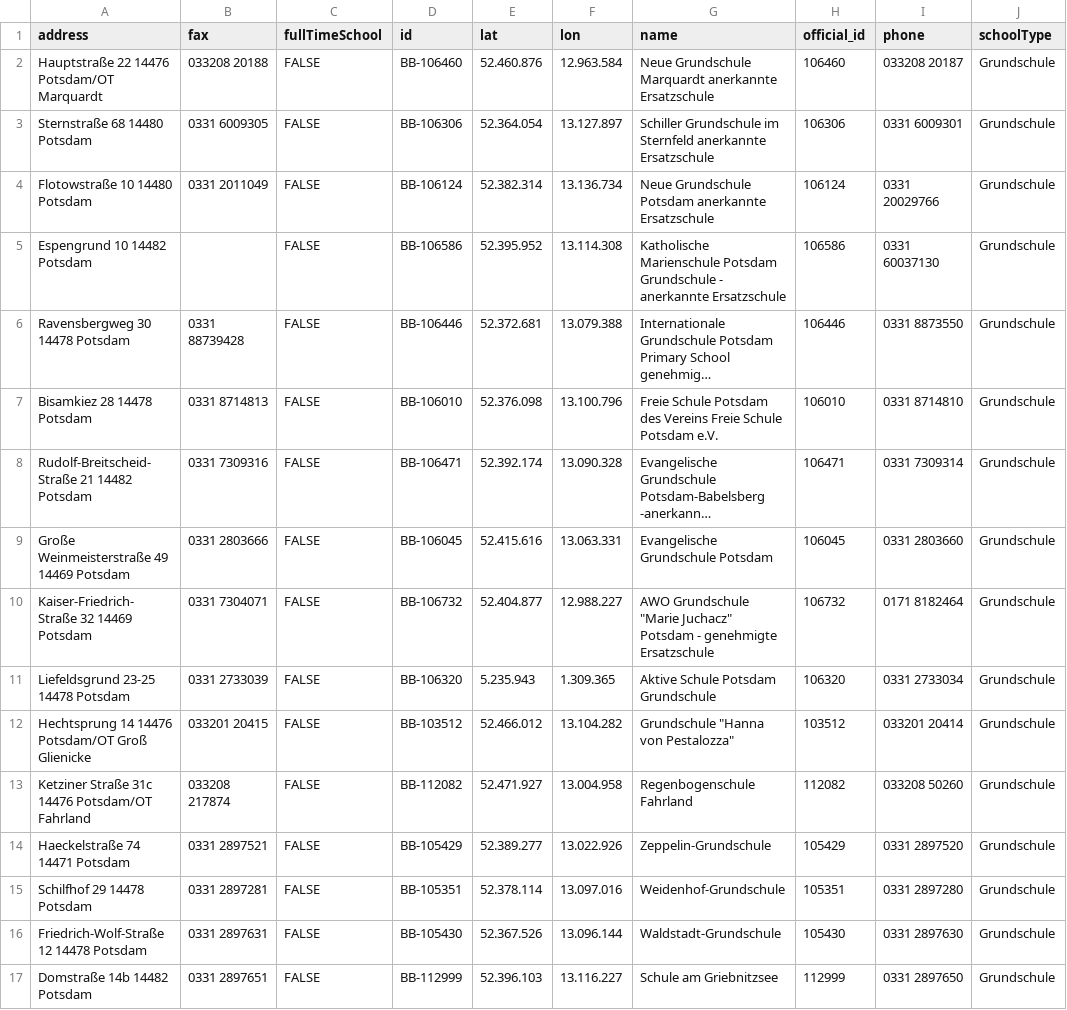
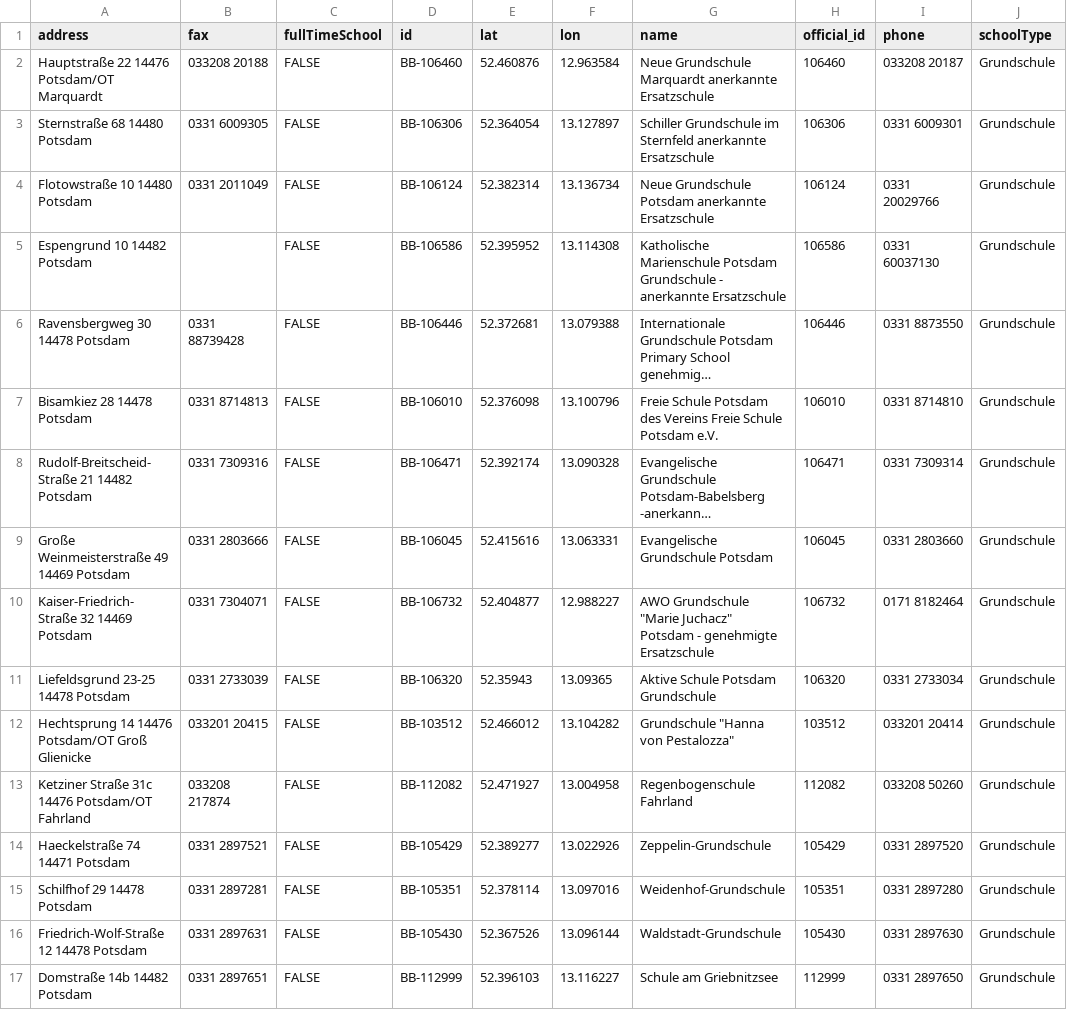
Before and after one commit to open-data-potsdam/schuleinzugsgebiete, a CSV file: data/schools.csv, drawn as a sheet; only a part is shown; long unchanged cells end in …; the diff covers the shown part only; the diff names each change by its address in the sheet, - before the commit and + after, or states it on an @@ line.

Commit message:
Fix school coordinates decimal points
Decimal coordinates looked misformatted like some export went wrong.

Fix decimal points from e.g. 523.964.728 to 52.3964728.

The actual coordinates were not checked, but at least are in a plausible
range now.

```diff
--- a/data/schools.csv
+++ b/data/schools.csv
-E2 (lat): 52.460.876
+E2 (lat): 52.460876
-F2 (lon): 12.963.584
+F2 (lon): 12.963584
-E3 (lat): 52.364.054
+E3 (lat): 52.364054
-F3 (lon): 13.127.897
+F3 (lon): 13.127897
-E4 (lat): 52.382.314
+E4 (lat): 52.382314
-F4 (lon): 13.136.734
+F4 (lon): 13.136734
-E5 (lat): 52.395.952
+E5 (lat): 52.395952
-F5 (lon): 13.114.308
+F5 (lon): 13.114308
-E6 (lat): 52.372.681
+E6 (lat): 52.372681
-F6 (lon): 13.079.388
+F6 (lon): 13.079388
-E7 (lat): 52.376.098
+E7 (lat): 52.376098
-F7 (lon): 13.100.796
+F7 (lon): 13.100796
-E8 (lat): 52.392.174
+E8 (lat): 52.392174
-F8 (lon): 13.090.328
+F8 (lon): 13.090328
-E9 (lat): 52.415.616
+E9 (lat): 52.415616
-F9 (lon): 13.063.331
+F9 (lon): 13.063331
-E10 (lat): 52.404.877
+E10 (lat): 52.404877
-F10 (lon): 12.988.227
+F10 (lon): 12.988227
-E11 (lat): 5.235.943
+E11 (lat): 52.35943
-F11 (lon): 1.309.365
+F11 (lon): 13.09365
-E12 (lat): 52.466.012
+E12 (lat): 52.466012
-F12 (lon): 13.104.282
+F12 (lon): 13.104282
-E13 (lat): 52.471.927
+E13 (lat): 52.471927
-F13 (lon): 13.004.958
+F13 (lon): 13.004958
-E14 (lat): 52.389.277
+E14 (lat): 52.389277
-F14 (lon): 13.022.926
+F14 (lon): 13.022926
-E15 (lat): 52.378.114
+E15 (lat): 52.378114
-F15 (lon): 13.097.016
+F15 (lon): 13.097016
-E16 (lat): 52.367.526
+E16 (lat): 52.367526
-F16 (lon): 13.096.144
+F16 (lon): 13.096144
-E17 (lat): 52.396.103
+E17 (lat): 52.396103
-F17 (lon): 13.116.227
+F17 (lon): 13.116227
```
Also changed, not shown: 33 edited cells elsewhere in this file.
